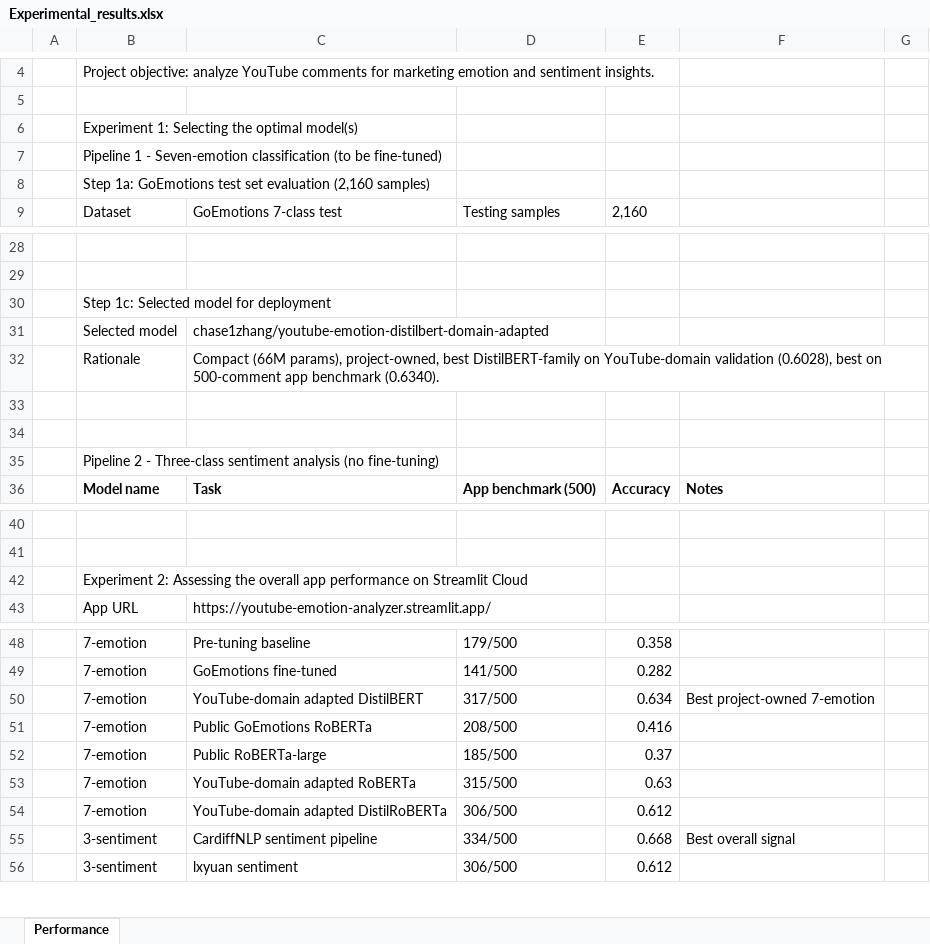
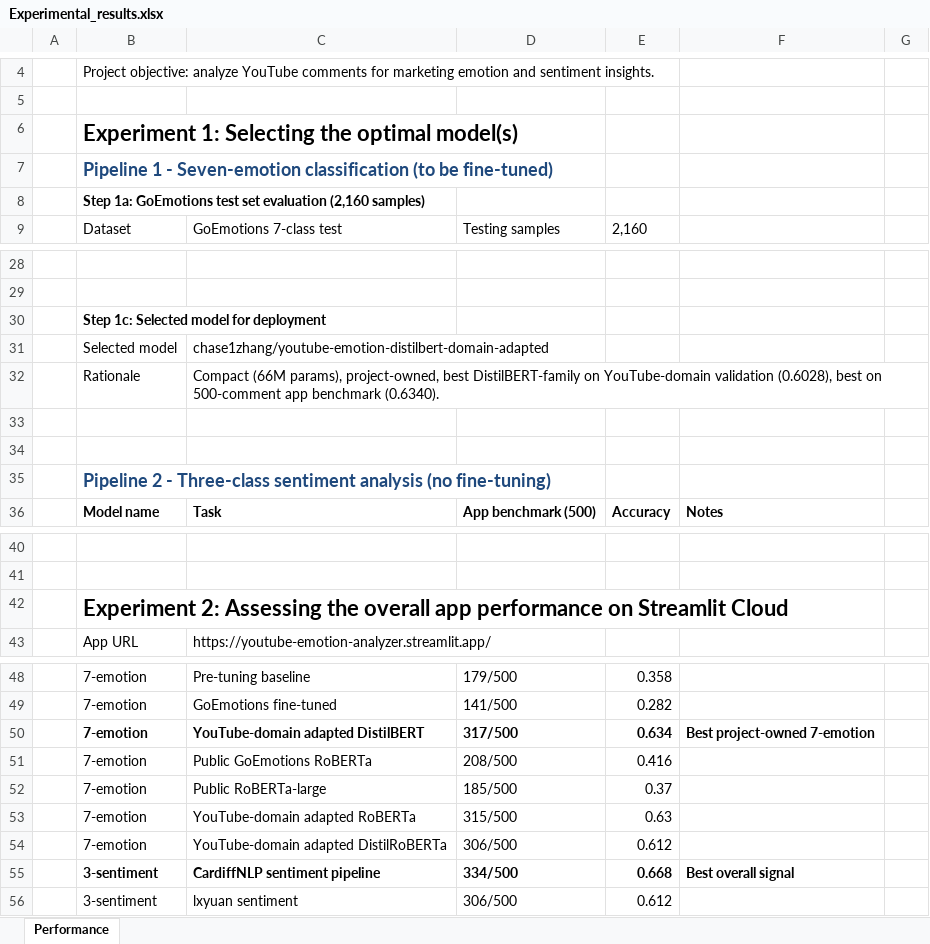
Before and after one commit to chasezhang1999/youtube-emotion-analyzer, an Excel workbook: experiments/Experimental_results.xlsx, sheet Performance, drawn as a sheet; only a part is shown, gaps mark what is left out; values as stored, in another font and other column widths than the file's, no borders; the diff covers the shown part only; the diff names each change by its address in the sheet, - before the commit and + after, or states it on an @@ line.

```diff
--- a/experiments/Experimental_results.xlsx (sheet Performance)
+++ b/experiments/Experimental_results.xlsx (sheet Performance)
-B6:B8 bold: off
+B6:B8 bold: on
@@ B6:B7 text size: larger @@
-B7 text colour: black
+B7 text colour: #1F497D
-B30 bold: off
+B30 bold: on
@@ B35 bold: off → on, text colour: black → #1F497D, text size: larger @@
-B42 bold: off
+B42 bold: on, text size: larger
-B50:F50 bold: off
+B50:F50 bold: on
-B55:F55 bold: off
+B55:F55 bold: on
```
Also changed, not shown: cell formats elsewhere in this sheet, 3 other files.
